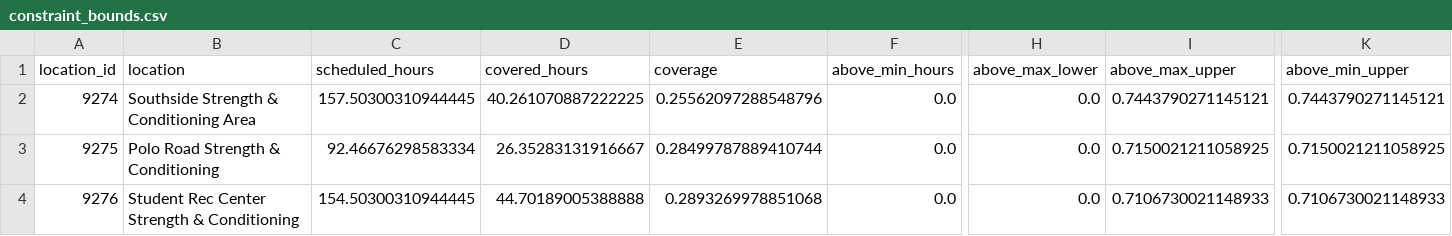
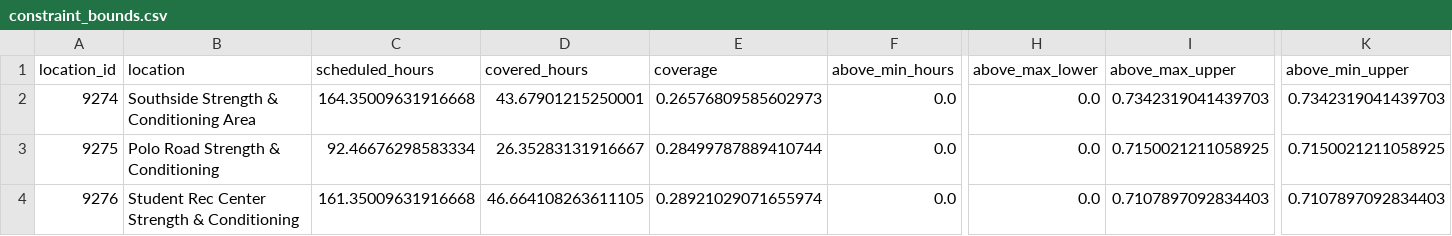
Before and after one commit to shawnslee1202/rec-occupancy, a CSV file: reports/constraint_bounds.csv, drawn as a sheet; only a part is shown, gaps mark what is left out; the diff names each change by its address in the sheet, - before the commit and + after, or states it on an @@ line.

```diff
--- a/reports/constraint_bounds.csv
+++ b/reports/constraint_bounds.csv
-C2 (scheduled_hours): 157.50300310944445
+C2 (scheduled_hours): 164.35009631916668
-D2 (covered_hours): 40.261070887222225
+D2 (covered_hours): 43.67901215250001
-E2 (coverage): 0.25562097288548796
+E2 (coverage): 0.26576809585602973
-I2 (above_max_upper): 0.7443790271145121
+I2 (above_max_upper): 0.7342319041439703
-K2 (above_min_upper): 0.7443790271145121
+K2 (above_min_upper): 0.7342319041439703
-C4 (scheduled_hours): 154.50300310944445
+C4 (scheduled_hours): 161.35009631916668
-D4 (covered_hours): 44.70189005388888
+D4 (covered_hours): 46.664108263611105
-E4 (coverage): 0.2893269978851068
+E4 (coverage): 0.28921029071655974
-I4 (above_max_upper): 0.7106730021148933
+I4 (above_max_upper): 0.7107897092834403
-K4 (above_min_upper): 0.7106730021148933
+K4 (above_min_upper): 0.7107897092834403
```
Also changed, not shown: reports/clean_counts.csv, reports/hourly.csv, 15 other files.
